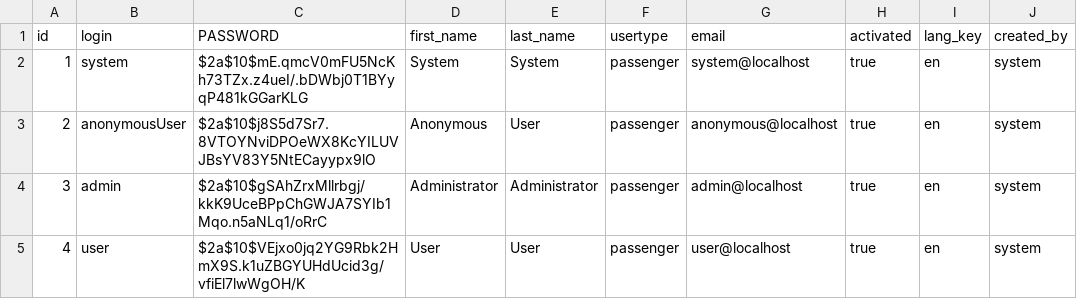
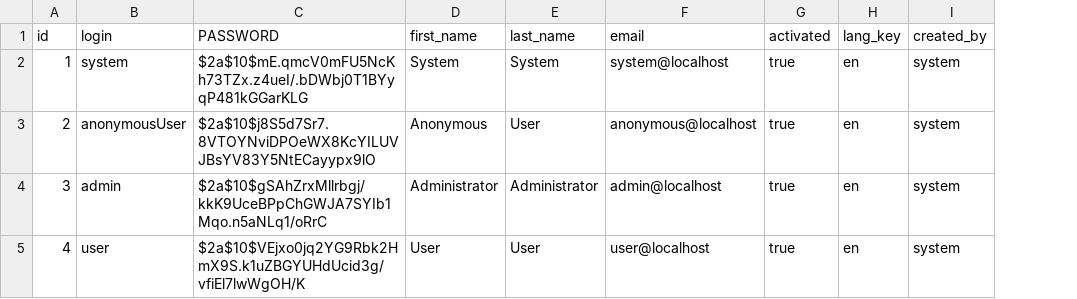
Before and after one commit to mike100casey/Final-Year-Project, a CSV file: src/main/resources/config/liquibase/users.csv, drawn as a sheet; the diff names each change by its address in the sheet, - before the commit and + after, or states it on an @@ line.

Commit message:
updated posted passenger journeys

```diff
--- a/src/main/resources/config/liquibase/users.csv
+++ b/src/main/resources/config/liquibase/users.csv
-column F (usertype), rows 2-5: all passenger
```
Also changed, not shown: 50 other files.
